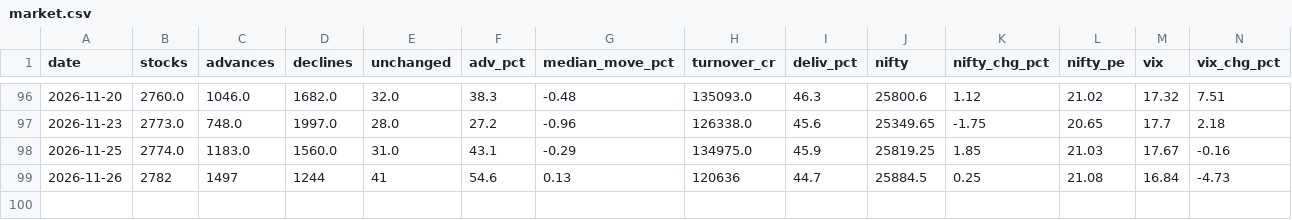
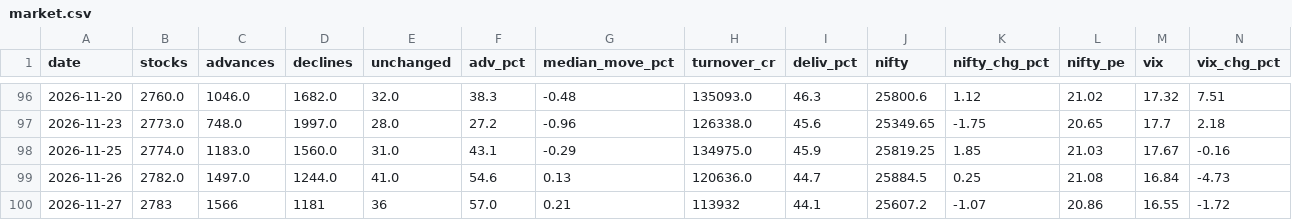
Before and after one commit to kushuvc/nse-paper-trader, a CSV file: data/nse/market.csv, drawn as a sheet; only a part is shown, gaps mark what is left out.

```diff
--- a/data/nse/market.csv
+++ b/data/nse/market.csv
@@ -98,2 +98,3 @@ date,stocks,advances,declines,unchanged,adv_pct,median_move_pct,turnover_cr,deli
 2026-11-25,2774.0,1183.0,1560.0,31.0,43.1,-0.29,134975.0,45.9,25819.25,1.85,21.03,17.67,-0.16
-2026-11-26,2782,1497,1244,41,54.6,0.13,120636,44.7,25884.5,0.25,21.08,16.84,-4.73
+2026-11-26,2782.0,1497.0,1244.0,41.0,54.6,0.13,120636.0,44.7,25884.5,0.25,21.08,16.84,-4.73
+2026-11-27,2783,1566,1181,36,57.0,0.21,113932,44.1,25607.2,-1.07,20.86,16.55,-1.72
```
Also changed, not shown: 3 other files.
